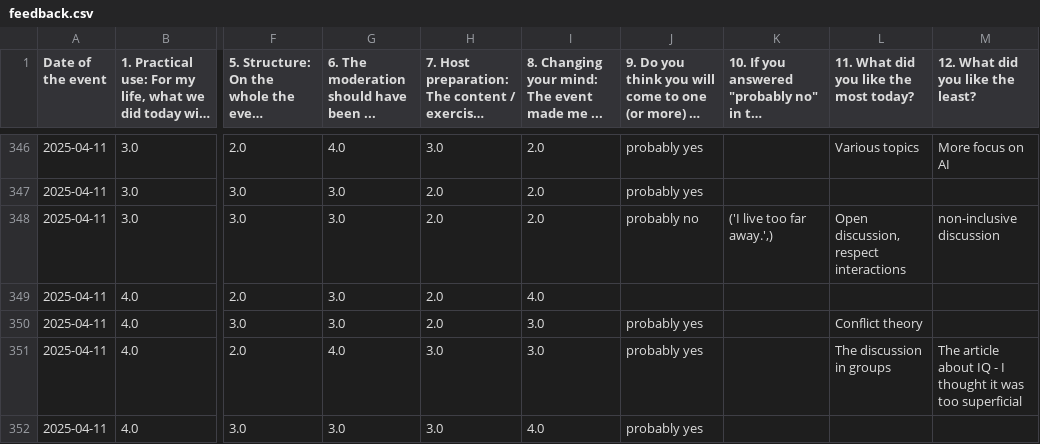
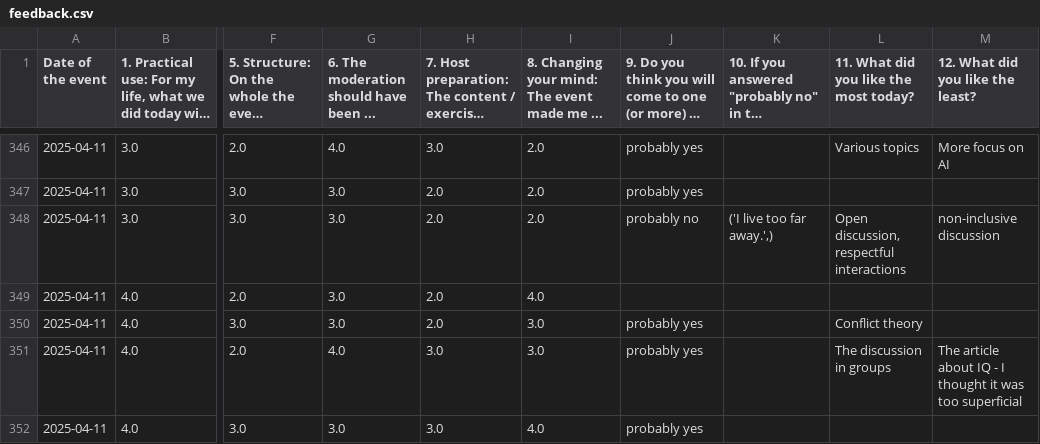
Before and after one commit to omarkohl/rationality-freiburg.de, a CSV file: statistics/data/feedback.csv, drawn as a sheet; only a part is shown, gaps mark what is left out; long unchanged cells end in …; the diff names each change by its address in the sheet, - before the commit and + after, or states it on an @@ line.

Commit message:
fix typo in feedback

```diff
--- a/statistics/data/feedback.csv
+++ b/statistics/data/feedback.csv
-L348: Open discussion, respect interactions
+L348: Open discussion, respectful interactions
```
Also changed, not shown: 2 other files.
